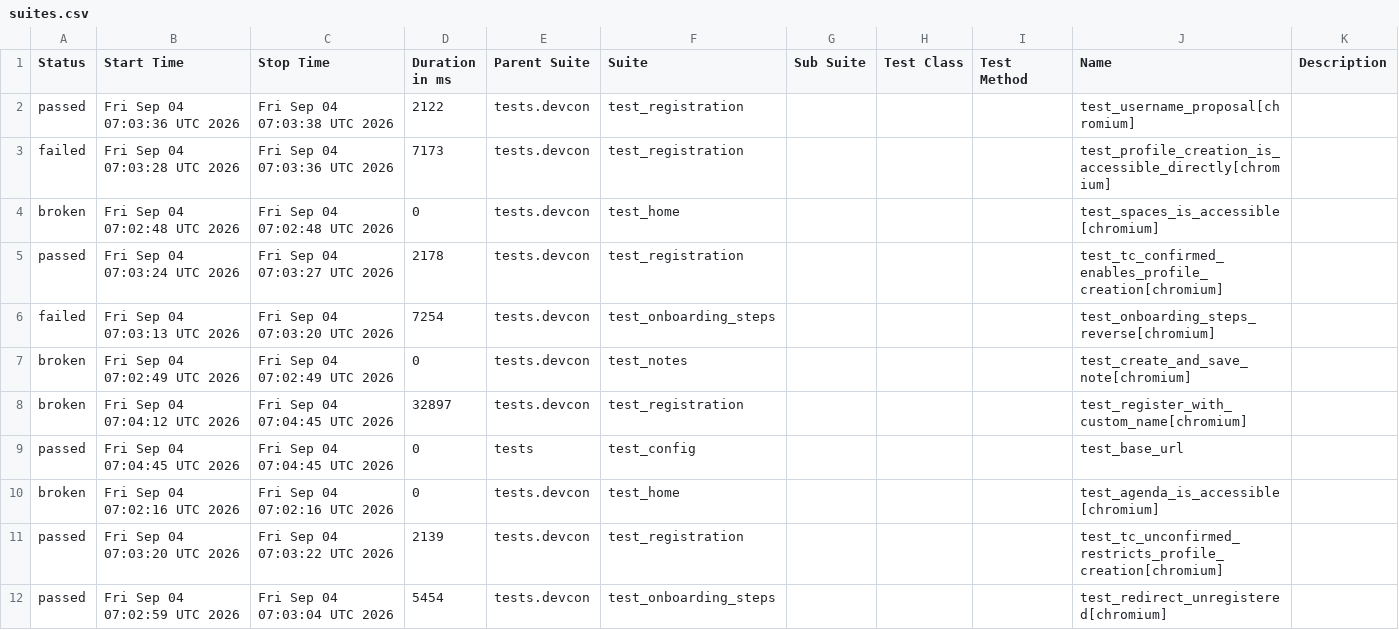
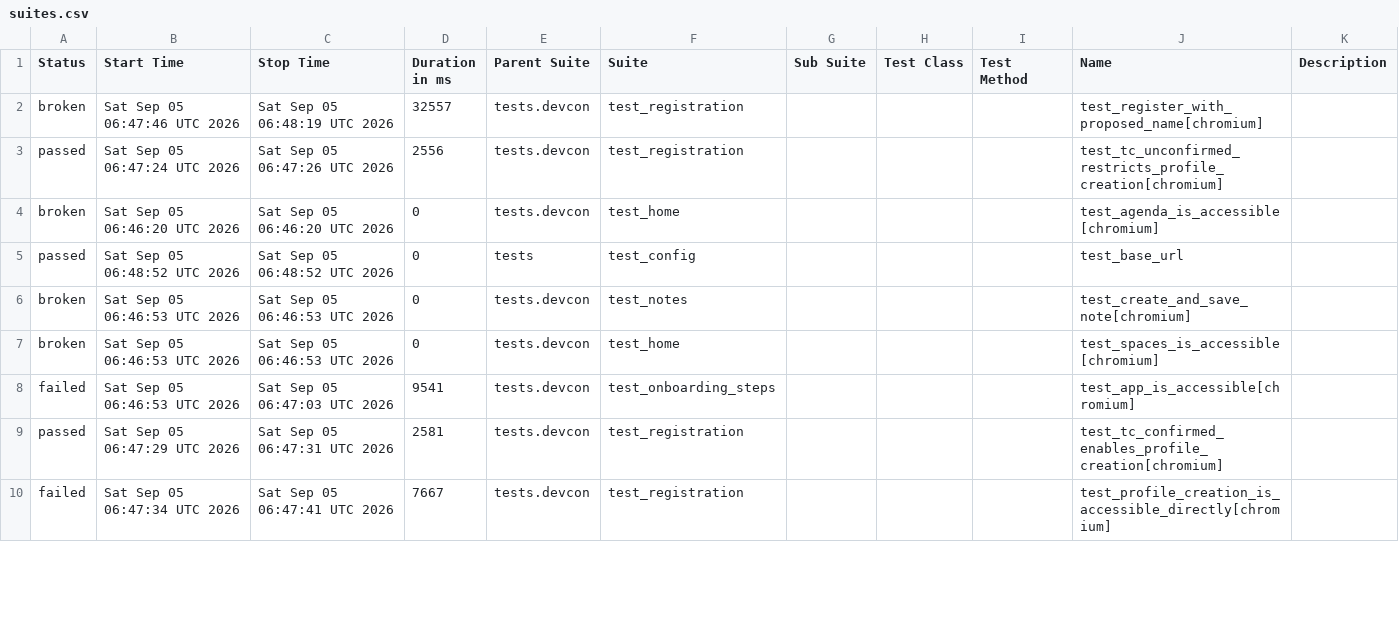
Before and after one commit to andrea-055/devcon_smoke_test, a CSV file: Prod/data/suites.csv, drawn as a sheet; only a part is shown; the diff covers the shown part only.

```diff
--- a/Prod/data/suites.csv
+++ b/Prod/data/suites.csv
@@ -1,12 +1,10 @@
 "Status","Start Time","Stop Time","Duration in ms","Parent Suite","Suite","Sub Suite","Test Class","Test Method","Name","Description"
-"passed","Fri Sep 04 07:03:36 UTC 2026","Fri Sep 04 07:03:38 UTC 2026","2122","tests.devcon","test_registration","","","","test_username_proposal[chromium]",""
-"failed","Fri Sep 04 07:03:28 UTC 2026","Fri Sep 04 07:03:36 UTC 2026","7173","tests.devcon","test_registration","","","","test_profile_creation_is_accessible_directly[chromium]",""
-"broken","Fri Sep 04 07:02:48 UTC 2026","Fri Sep 04 07:02:48 UTC 2026","0","tests.devcon","test_home","","","","test_spaces_is_accessible[chromium]",""
-"passed","Fri Sep 04 07:03:24 UTC 2026","Fri Sep 04 07:03:27 UTC 2026","2178","tests.devcon","test_registration","","","","test_tc_confirmed_enables_profile_creation[chromium]",""
-"failed","Fri Sep 04 07:03:13 UTC 2026","Fri Sep 04 07:03:20 UTC 2026","7254","tests.devcon","test_onboarding_steps","","","","test_onboarding_steps_reverse[chromium]",""
-"broken","Fri Sep 04 07:02:49 UTC 2026","Fri Sep 04 07:02:49 UTC 2026","0","tests.devcon","test_notes","","","","test_create_and_save_note[chromium]",""
-"broken","Fri Sep 04 07:04:12 UTC 2026","Fri Sep 04 07:04:45 UTC 2026","32897","tests.devcon","test_registration","","","","test_register_with_custom_name[chromium]",""
-"passed","Fri Sep 04 07:04:45 UTC 2026","Fri Sep 04 07:04:45 UTC 2026","0","tests","test_config","","","","test_base_url",""
-"broken","Fri Sep 04 07:02:16 UTC 2026","Fri Sep 04 07:02:16 UTC 2026","0","tests.devcon","test_home","","","","test_agenda_is_accessible[chromium]",""
-"passed","Fri Sep 04 07:03:20 UTC 2026","Fri Sep 04 07:03:22 UTC 2026","2139","tests.devcon","test_registration","","","","test_tc_unconfirmed_restricts_profile_creation[chromium]",""
-"passed","Fri Sep 04 07:02:59 UTC 2026","Fri Sep 04 07:03:04 UTC 2026","5454","tests.devcon","test_onboarding_steps","","","","test_redirect_unregistered[chromium]",""
+"broken","Sat Sep 05 06:47:46 UTC 2026","Sat Sep 05 06:48:19 UTC 2026","32557","tests.devcon","test_registration","","","","test_register_with_proposed_name[chromium]",""
+"passed","Sat Sep 05 06:47:24 UTC 2026","Sat Sep 05 06:47:26 UTC 2026","2556","tests.devcon","test_registration","","","","test_tc_unconfirmed_restricts_profile_creation[chromium]",""
+"broken","Sat Sep 05 06:46:20 UTC 2026","Sat Sep 05 06:46:20 UTC 2026","0","tests.devcon","test_home","","","","test_agenda_is_accessible[chromium]",""
+"passed","Sat Sep 05 06:48:52 UTC 2026","Sat Sep 05 06:48:52 UTC 2026","0","tests","test_config","","","","test_base_url",""
+"broken","Sat Sep 05 06:46:53 UTC 2026","Sat Sep 05 06:46:53 UTC 2026","0","tests.devcon","test_notes","","","","test_create_and_save_note[chromium]",""
+"broken","Sat Sep 05 06:46:53 UTC 2026","Sat Sep 05 06:46:53 UTC 2026","0","tests.devcon","test_home","","","","test_spaces_is_accessible[chromium]",""
+"failed","Sat Sep 05 06:46:53 UTC 2026","Sat Sep 05 06:47:03 UTC 2026","9541","tests.devcon","test_onboarding_steps","","","","test_app_is_accessible[chromium]",""
+"passed","Sat Sep 05 06:47:29 UTC 2026","Sat Sep 05 06:47:31 UTC 2026","2581","tests.devcon","test_registration","","","","test_tc_confirmed_enables_profile_creation[chromium]",""
+"failed","Sat Sep 05 06:47:34 UTC 2026","Sat Sep 05 06:47:41 UTC 2026","7667","tests.devcon","test_registration","","","","test_profile_creation_is_accessible_directly[chromium]",""
```
Also changed, not shown: 2 added rows and 11 edited cells elsewhere in this file, 58 other files.
